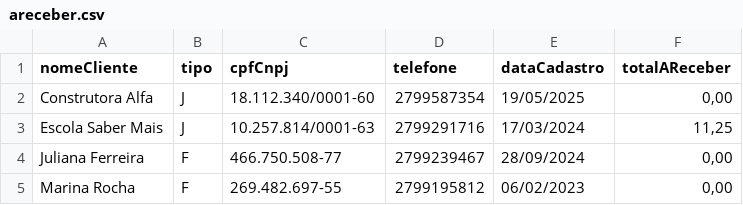
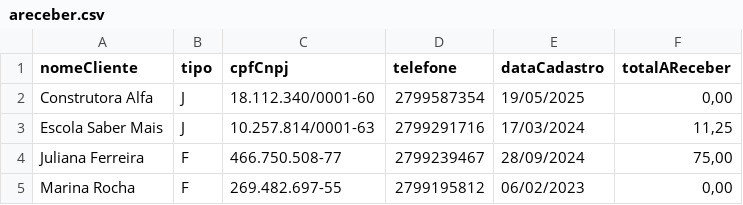
Before and after one commit to emilywingler/Sistema_Padaria, a CSV file: areceber.csv, drawn as a sheet.

```diff
--- a/areceber.csv
+++ b/areceber.csv
@@ -3,3 +3,3 @@ Construtora Alfa;J;18.112.340/0001-60;2799587354;19/05/2025;0,00
 Escola Saber Mais;J;10.257.814/0001-63;2799291716;17/03/2024;11,25
-Juliana Ferreira;F;466.750.508-77;2799239467;28/09/2024;0,00
+Juliana Ferreira;F;466.750.508-77;2799239467;28/09/2024;75,00
 Marina Rocha;F;269.482.697-55;2799195812;06/02/2023;0,00
```
Also changed, not shown: 6 other files.
